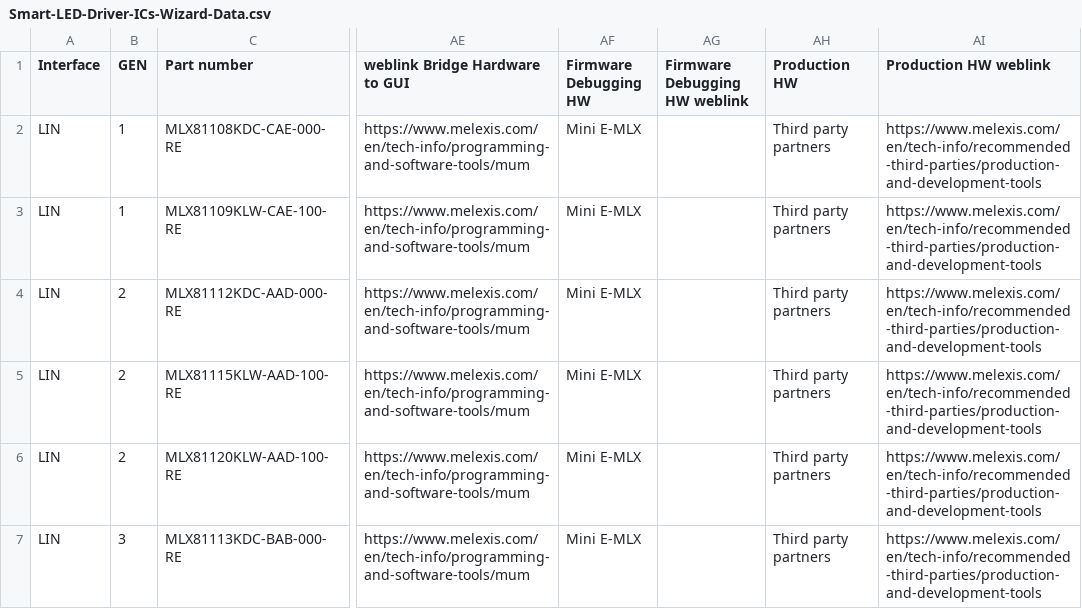
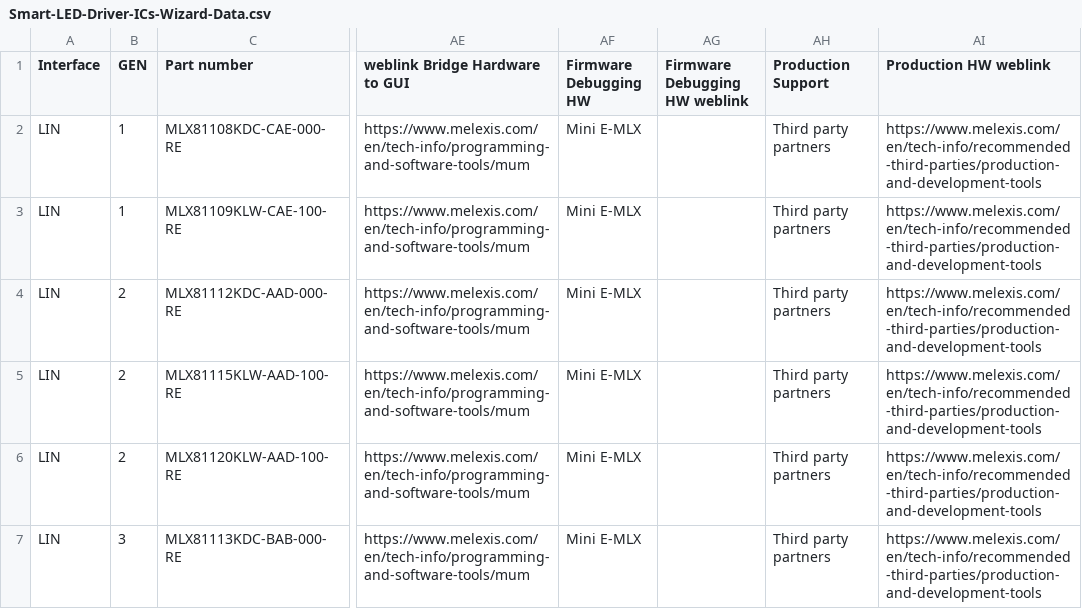
Before and after one commit to MelexisBC/Wizard---Smart-LED-Driver-ICs-Data, a CSV file: Smart-LED-Driver-ICs-Wizard-Data.csv, drawn as a sheet; only a part is shown, gaps mark what is left out; the diff names each change by its address in the sheet, - before the commit and + after, or states it on an @@ line.

Commit message:
Wizard - Smart LED driver ICs - Google sheet updated

```diff
--- a/Smart-LED-Driver-ICs-Wizard-Data.csv
+++ b/Smart-LED-Driver-ICs-Wizard-Data.csv
-AH1: Production HW
+AH1: Production Support
```
